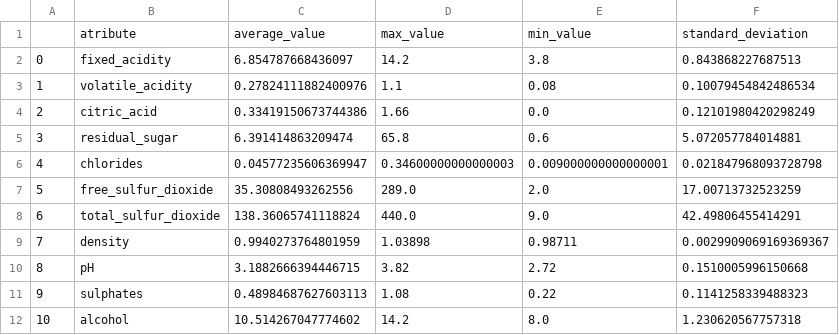
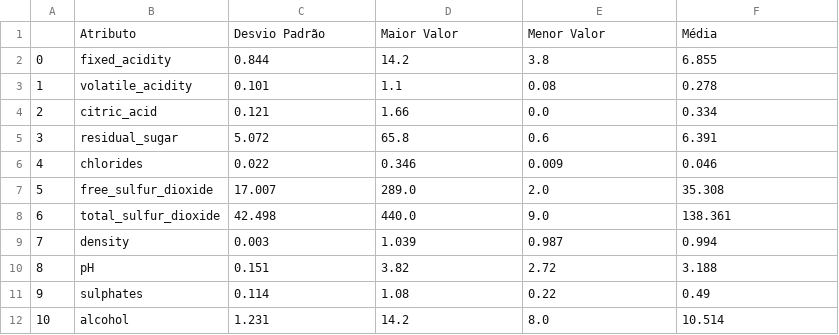
Before and after one commit to gabrielvieira/preprocessor-python, a CSV file: wine_quality/relatory_wine_quality.csv, drawn as a sheet.

```diff
--- a/wine_quality/relatory_wine_quality.csv
+++ b/wine_quality/relatory_wine_quality.csv
@@ -1,12 +1,12 @@
-,atribute,average_value,max_value,min_value,standard_deviation
-0,fixed_acidity,6.854787668436097,14.2,3.8,0.843868227687513
-1,volatile_acidity,0.27824111882400976,1.1,0.08,0.10079454842486534
-2,citric_acid,0.33419150673744386,1.66,0.0,0.12101980420298249
-3,residual_sugar,6.391414863209474,65.8,0.6,5.072057784014881
-4,chlorides,0.04577235606369947,0.34600000000000003,0.009000000000000001,0.021847968093728798
-5,free_sulfur_dioxide,35.30808493262556,289.0,2.0,17.00713732523259
-6,total_sulfur_dioxide,138.36065741118824,440.0,9.0,42.49806455414291
-7,density,0.9940273764801959,1.03898,0.98711,0.0029909069169369367
-8,pH,3.1882666394446715,3.82,2.72,0.1510005996150668
-9,sulphates,0.48984687627603113,1.08,0.22,0.1141258339488323
-10,alcohol,10.514267047774602,14.2,8.0,1.230620567757318
+,Atributo,Desvio Padrão,Maior Valor,Menor Valor,Média
+0,fixed_acidity,0.844,14.2,3.8,6.855
+1,volatile_acidity,0.101,1.1,0.08,0.278
+2,citric_acid,0.121,1.66,0.0,0.334
+3,residual_sugar,5.072,65.8,0.6,6.391
+4,chlorides,0.022,0.346,0.009,0.046
+5,free_sulfur_dioxide,17.007,289.0,2.0,35.308
+6,total_sulfur_dioxide,42.498,440.0,9.0,138.361
+7,density,0.003,1.039,0.987,0.994
+8,pH,0.151,3.82,2.72,3.188
+9,sulphates,0.114,1.08,0.22,0.49
+10,alcohol,1.231,14.2,8.0,10.514
```
Also changed, not shown: abalone/relatory_abalone.csv, adult/class_native-country_table.csv, 29 other files.
